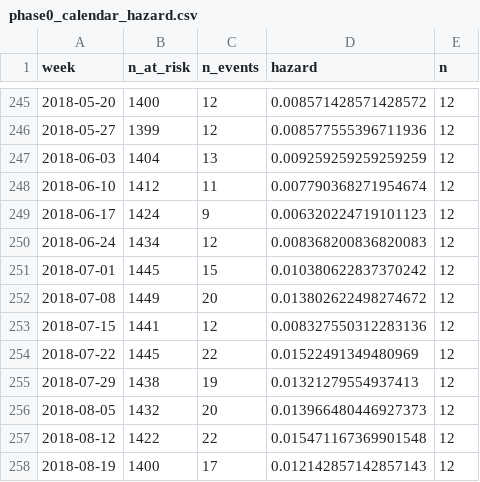
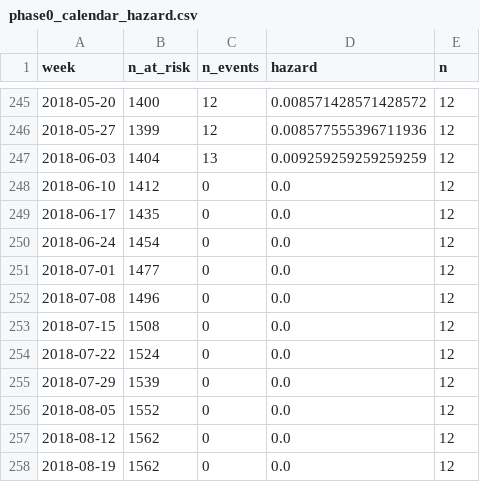
Before and after one commit to tanisha-raha/merchant-risk-early-warning, a CSV file: figures/phase0_calendar_hazard.csv, drawn as a sheet; only a part is shown, gaps mark what is left out; the diff covers the shown part only.

Commit message:
phase0: exclude right-edge events from the label, check Phase 2 test-window viability
DECISIONS.md D6: events confirmed within the final N weeks before
STUDY_END are now treated as censored, not events (silence_weeks_observed
>= 2*N effectively). Event counts: 858/665/550 -> 665/477/357 for
N=4/8/12, all still clear the kill floor. Calendar-time-as-covariate was
considered and rejected -- it would let the model learn the truncation
artefact on the very window it's evaluated against.

DECISIONS.md D7: checked post-exclusion event counts against candidate
Phase 2 test-window widths. N=12 needs a ~26-week test window to clear a
usable event count (151); anything shorter leaves it too thin to support
the robustness check it exists for.

PHASE0_FINDINGS.md and FAILURES.md F3 updated with final post-exclusion
numbers throughout, including a revised benign-exit quantification.

```diff
--- a/figures/phase0_calendar_hazard.csv
+++ b/figures/phase0_calendar_hazard.csv
@@ -247,12 +247,12 @@ week,n_at_risk,n_events,hazard,n
 2018-06-03,1404,13,0.009259259259259259,12
-2018-06-10,1412,11,0.007790368271954674,12
-2018-06-17,1424,9,0.006320224719101123,12
-2018-06-24,1434,12,0.008368200836820083,12
-2018-07-01,1445,15,0.010380622837370242,12
-2018-07-08,1449,20,0.013802622498274672,12
-2018-07-15,1441,12,0.008327550312283136,12
-2018-07-22,1445,22,0.01522491349480969,12
-2018-07-29,1438,19,0.01321279554937413,12
-2018-08-05,1432,20,0.013966480446927373,12
-2018-08-12,1422,22,0.015471167369901548,12
-2018-08-19,1400,17,0.012142857142857143,12
+2018-06-10,1412,0,0.0,12
+2018-06-17,1435,0,0.0,12
+2018-06-24,1454,0,0.0,12
+2018-07-01,1477,0,0.0,12
+2018-07-08,1496,0,0.0,12
+2018-07-15,1508,0,0.0,12
+2018-07-22,1524,0,0.0,12
+2018-07-29,1539,0,0.0,12
+2018-08-05,1552,0,0.0,12
+2018-08-12,1562,0,0.0,12
+2018-08-19,1562,0,0.0,12
```
Also changed, not shown: 37 edited cells elsewhere in this file, figures/phase0_candidate_definitions.csv, 8 other files.
